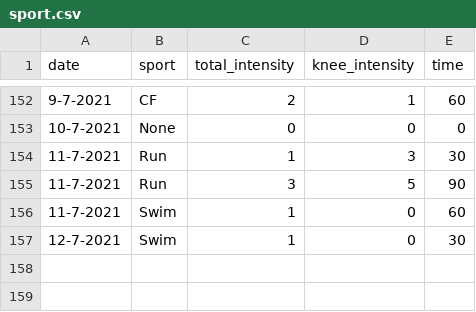
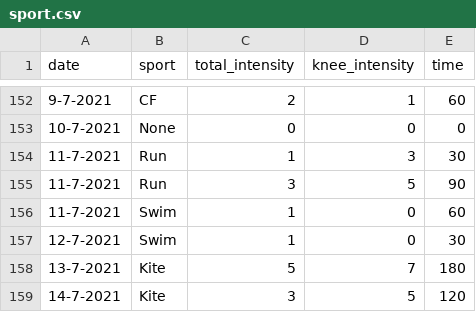
Before and after one commit to cmougan/knee, a CSV file: data/sport.csv, drawn as a sheet; only a part is shown, gaps mark what is left out.

```diff
--- a/data/sport.csv
+++ b/data/sport.csv
@@ -157 +157,3 @@ date,sport, total_intensity, knee_intensity, time
 12-7-2021, Swim, 1, 0, 30
+13-7-2021, Kite, 5, 7, 180
+14-7-2021, Kite, 3, 5, 120
```
Also changed, not shown: data/pain.csv, 12 other files.
